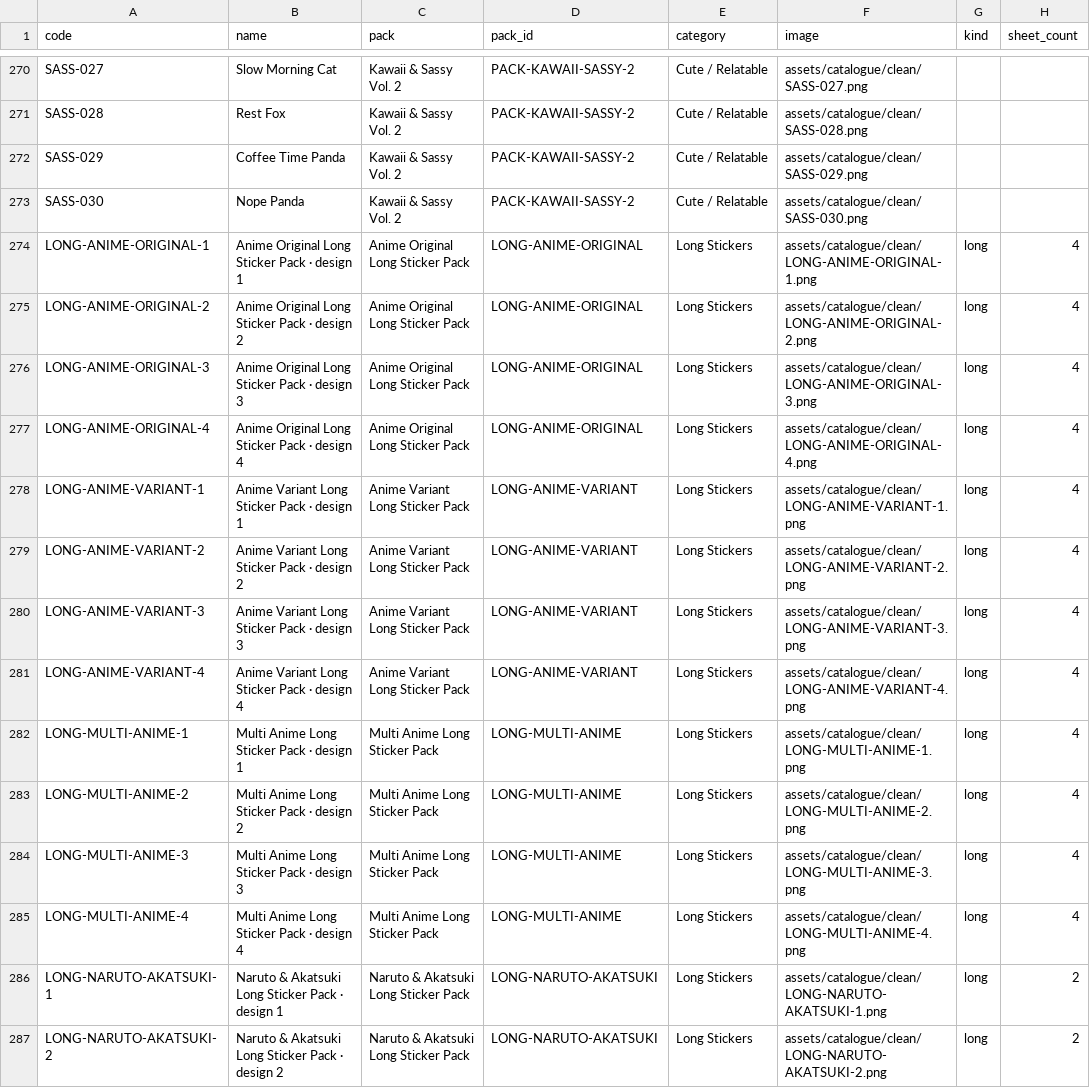
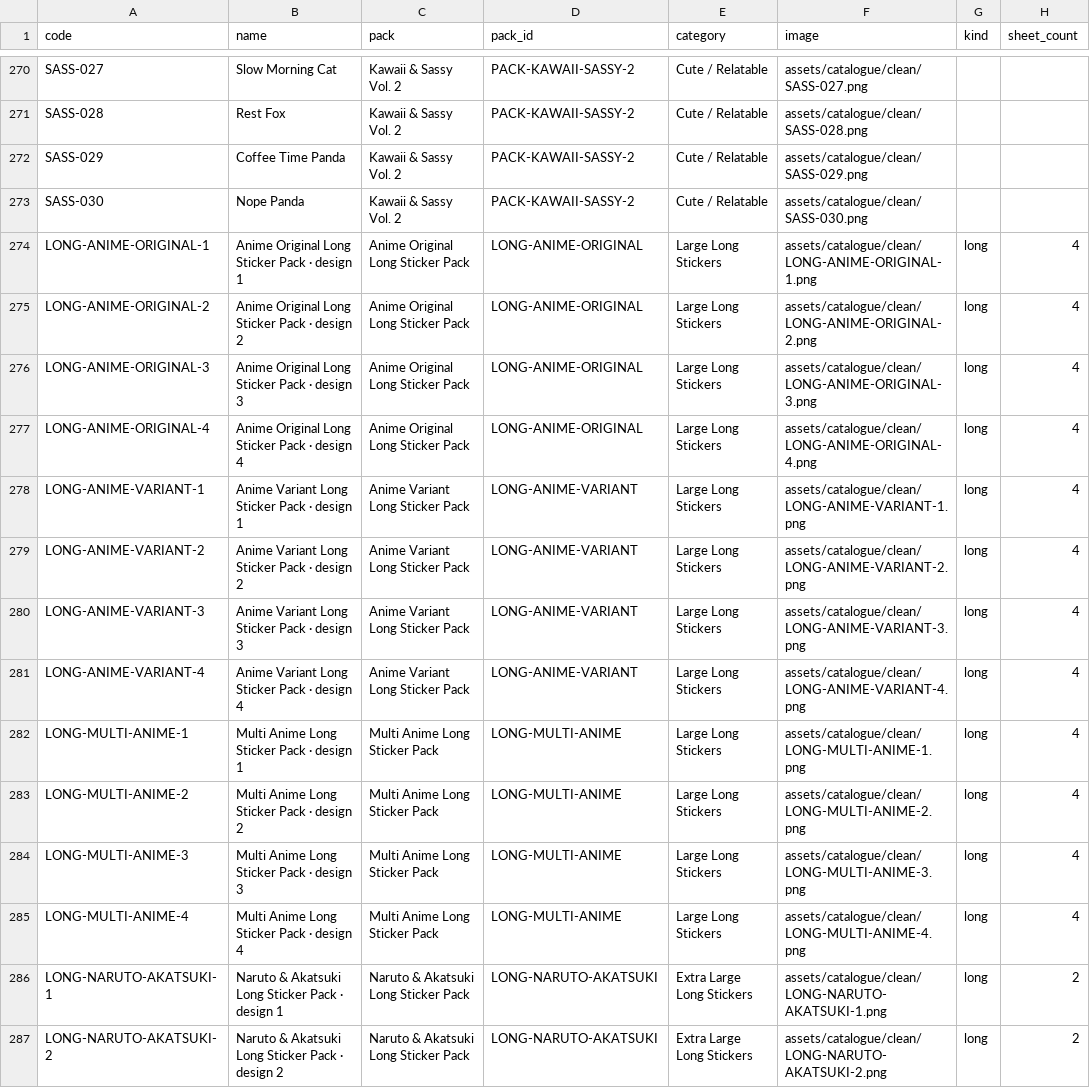
Before and after one commit to negigaurav0340-ux/The_Paper_Theory, a CSV file: sticker-catalogue.csv, drawn as a sheet; only a part is shown, gaps mark what is left out.

Commit message:
Restore ₹99 sheet sizes and separate Large / Extra Large stickers (#2)
Restore 6-, 12- and 16-sticker regular sheets at ₹99; separate Large and Extra Large long formats; remove repeated homepage blocks and improve mobile navigation.

Build, publishing and owner checks passed. Preview verified six-sticker bag pricing and Extra Large selection isolation.

```diff
--- a/sticker-catalogue.csv
+++ b/sticker-catalogue.csv
@@ -273,15 +273,15 @@ SASS-029,Coffee Time Panda,Kawaii & Sassy Vol. 2,PACK-KAWAII-SASSY-2,Cute / Rela
 SASS-030,Nope Panda,Kawaii & Sassy Vol. 2,PACK-KAWAII-SASSY-2,Cute / Relatable,assets/catalogue/clean/SASS-030.png,,
-LONG-ANIME-ORIGINAL-1,Anime Original Long Sticker Pack · design 1,Anime Original Long Sticker Pack,LONG-ANIME-ORIGINAL,Long Stickers,assets/catalogue/clean/LONG-ANIME-ORIGINAL-1.png,long,4
-LONG-ANIME-ORIGINAL-2,Anime Original Long Sticker Pack · design 2,Anime Original Long Sticker Pack,LONG-ANIME-ORIGINAL,Long Stickers,assets/catalogue/clean/LONG-ANIME-ORIGINAL-2.png,long,4
-LONG-ANIME-ORIGINAL-3,Anime Original Long Sticker Pack · design 3,Anime Original Long Sticker Pack,LONG-ANIME-ORIGINAL,Long Stickers,assets/catalogue/clean/LONG-ANIME-ORIGINAL-3.png,long,4
-LONG-ANIME-ORIGINAL-4,Anime Original Long Sticker Pack · design 4,Anime Original Long Sticker Pack,LONG-ANIME-ORIGINAL,Long Stickers,assets/catalogue/clean/LONG-ANIME-ORIGINAL-4.png,long,4
-LONG-ANIME-VARIANT-1,Anime Variant Long Sticker Pack · design 1,Anime Variant Long Sticker Pack,LONG-ANIME-VARIANT,Long Stickers,assets/catalogue/clean/LONG-ANIME-VARIANT-1.png,long,4
-LONG-ANIME-VARIANT-2,Anime Variant Long Sticker Pack · design 2,Anime Variant Long Sticker Pack,LONG-ANIME-VARIANT,Long Stickers,assets/catalogue/clean/LONG-ANIME-VARIANT-2.png,long,4
-LONG-ANIME-VARIANT-3,Anime Variant Long Sticker Pack · design 3,Anime Variant Long Sticker Pack,LONG-ANIME-VARIANT,Long Stickers,assets/catalogue/clean/LONG-ANIME-VARIANT-3.png,long,4
-LONG-ANIME-VARIANT-4,Anime Variant Long Sticker Pack · design 4,Anime Variant Long Sticker Pack,LONG-ANIME-VARIANT,Long Stickers,assets/catalogue/clean/LONG-ANIME-VARIANT-4.png,long,4
-LONG-MULTI-ANIME-1,Multi Anime Long Sticker Pack · design 1,Multi Anime Long Sticker Pack,LONG-MULTI-ANIME,Long Stickers,assets/catalogue/clean/LONG-MULTI-ANIME-1.png,long,4
-LONG-MULTI-ANIME-2,Multi Anime Long Sticker Pack · design 2,Multi Anime Long Sticker Pack,LONG-MULTI-ANIME,Long Stickers,assets/catalogue/clean/LONG-MULTI-ANIME-2.png,long,4
-LONG-MULTI-ANIME-3,Multi Anime Long Sticker Pack · design 3,Multi Anime Long Sticker Pack,LONG-MULTI-ANIME,Long Stickers,assets/catalogue/clean/LONG-MULTI-ANIME-3.png,long,4
-LONG-MULTI-ANIME-4,Multi Anime Long Sticker Pack · design 4,Multi Anime Long Sticker Pack,LONG-MULTI-ANIME,Long Stickers,assets/catalogue/clean/LONG-MULTI-ANIME-4.png,long,4
-LONG-NARUTO-AKATSUKI-1,Naruto & Akatsuki Long Sticker Pack · design 1,Naruto & Akatsuki Long Sticker Pack,LONG-NARUTO-AKATSUKI,Long Stickers,assets/catalogue/clean/LONG-NARUTO-AKATSUKI-1.png,long,2
-LONG-NARUTO-AKATSUKI-2,Naruto & Akatsuki Long Sticker Pack · design 2,Naruto & Akatsuki Long Sticker Pack,LONG-NARUTO-AKATSUKI,Long Stickers,assets/catalogue/clean/LONG-NARUTO-AKATSUKI-2.png,long,2
+LONG-ANIME-ORIGINAL-1,Anime Original Long Sticker Pack · design 1,Anime Original Long Sticker Pack,LONG-ANIME-ORIGINAL,Large Long Stickers,assets/catalogue/clean/LONG-ANIME-ORIGINAL-1.png,long,4
+LONG-ANIME-ORIGINAL-2,Anime Original Long Sticker Pack · design 2,Anime Original Long Sticker Pack,LONG-ANIME-ORIGINAL,Large Long Stickers,assets/catalogue/clean/LONG-ANIME-ORIGINAL-2.png,long,4
+LONG-ANIME-ORIGINAL-3,Anime Original Long Sticker Pack · design 3,Anime Original Long Sticker Pack,LONG-ANIME-ORIGINAL,Large Long Stickers,assets/catalogue/clean/LONG-ANIME-ORIGINAL-3.png,long,4
+LONG-ANIME-ORIGINAL-4,Anime Original Long Sticker Pack · design 4,Anime Original Long Sticker Pack,LONG-ANIME-ORIGINAL,Large Long Stickers,assets/catalogue/clean/LONG-ANIME-ORIGINAL-4.png,long,4
+LONG-ANIME-VARIANT-1,Anime Variant Long Sticker Pack · design 1,Anime Variant Long Sticker Pack,LONG-ANIME-VARIANT,Large Long Stickers,assets/catalogue/clean/LONG-ANIME-VARIANT-1.png,long,4
+LONG-ANIME-VARIANT-2,Anime Variant Long Sticker Pack · design 2,Anime Variant Long Sticker Pack,LONG-ANIME-VARIANT,Large Long Stickers,assets/catalogue/clean/LONG-ANIME-VARIANT-2.png,long,4
+LONG-ANIME-VARIANT-3,Anime Variant Long Sticker Pack · design 3,Anime Variant Long Sticker Pack,LONG-ANIME-VARIANT,Large Long Stickers,assets/catalogue/clean/LONG-ANIME-VARIANT-3.png,long,4
+LONG-ANIME-VARIANT-4,Anime Variant Long Sticker Pack · design 4,Anime Variant Long Sticker Pack,LONG-ANIME-VARIANT,Large Long Stickers,assets/catalogue/clean/LONG-ANIME-VARIANT-4.png,long,4
+LONG-MULTI-ANIME-1,Multi Anime Long Sticker Pack · design 1,Multi Anime Long Sticker Pack,LONG-MULTI-ANIME,Large Long Stickers,assets/catalogue/clean/LONG-MULTI-ANIME-1.png,long,4
+LONG-MULTI-ANIME-2,Multi Anime Long Sticker Pack · design 2,Multi Anime Long Sticker Pack,LONG-MULTI-ANIME,Large Long Stickers,assets/catalogue/clean/LONG-MULTI-ANIME-2.png,long,4
+LONG-MULTI-ANIME-3,Multi Anime Long Sticker Pack · design 3,Multi Anime Long Sticker Pack,LONG-MULTI-ANIME,Large Long Stickers,assets/catalogue/clean/LONG-MULTI-ANIME-3.png,long,4
+LONG-MULTI-ANIME-4,Multi Anime Long Sticker Pack · design 4,Multi Anime Long Sticker Pack,LONG-MULTI-ANIME,Large Long Stickers,assets/catalogue/clean/LONG-MULTI-ANIME-4.png,long,4
+LONG-NARUTO-AKATSUKI-1,Naruto & Akatsuki Long Sticker Pack · design 1,Naruto & Akatsuki Long Sticker Pack,LONG-NARUTO-AKATSUKI,Extra Large Long Stickers,assets/catalogue/clean/LONG-NARUTO-AKATSUKI-1.png,long,2
+LONG-NARUTO-AKATSUKI-2,Naruto & Akatsuki Long Sticker Pack · design 2,Naruto & Akatsuki Long Sticker Pack,LONG-NARUTO-AKATSUKI,Extra Large Long Stickers,assets/catalogue/clean/LONG-NARUTO-AKATSUKI-2.png,long,2
```
Also changed, not shown: 22 other files.
